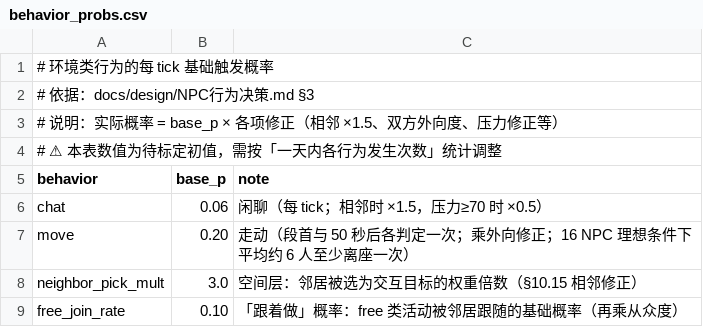
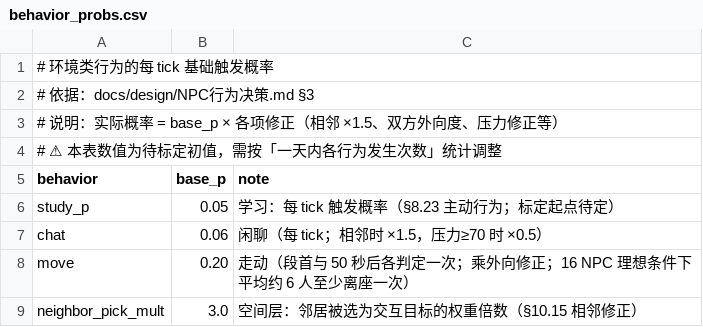
Before and after one commit to jx321720396/Ten-minutes-after-class, a CSV file: data/rules/behavior_probs.csv, drawn as a sheet; only a part is shown; the shorter side is filled out with more unchanged rows; the diff names each change by its address in the sheet, - before the commit and + after, or states it on an @@ line.

Commit message:
feat(play): 成绩数字闪动 + NPC 主动学习
- §21.2.7：成绩变化时数字轻微闪一下（不弹窗、不报数）
- §8.23：NPC 走环境类概率键 study_p（起点 0.05）× study_bias 标签调制，
  命中即坐下学习；两套内核在同一位置各掷一次骰
- 成绩累积条件统一：玩家与 NPC 都必须处于学习态，彻底取消「空闲即学」
- 未接：学习圈、日末简报组件、study_p 标定

验证：GUT 312 通过 / 6 失败（既有）；同种子 1440 tick 对拍全一致；
快门禁全绿（check_config 247 / test_core 42 / verify_formula 11 / check_docs）。

```diff
--- a/data/rules/behavior_probs.csv
+++ b/data/rules/behavior_probs.csv
+row 6: study_p | 0.05 | 学习：每 tick 触发概率（§8.23 主动行为；标定起点待定）
```
Also changed, not shown: 8 other files.
